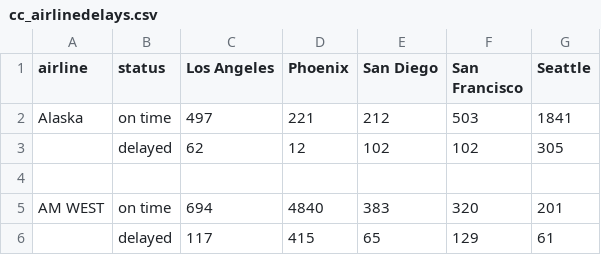
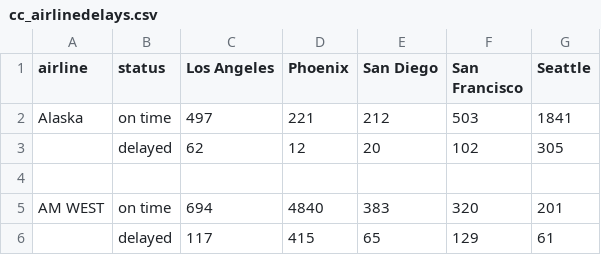
Before and after one commit to carolc57/DATA607, a CSV file: cc_airlinedelays.csv, drawn as a sheet.

Commit message:
Update cc_airlinedelays.csv

```diff
--- a/cc_airlinedelays.csv
+++ b/cc_airlinedelays.csv
@@ -2,3 +2,3 @@ airline,status,Los Angeles,Phoenix,San Diego,San Francisco,Seattle
 Alaska,on time,497,221,212,503,1841
-,delayed,62,12,102,102,305
+,delayed,62,12,20,102,305
 ,,,,,,
```
